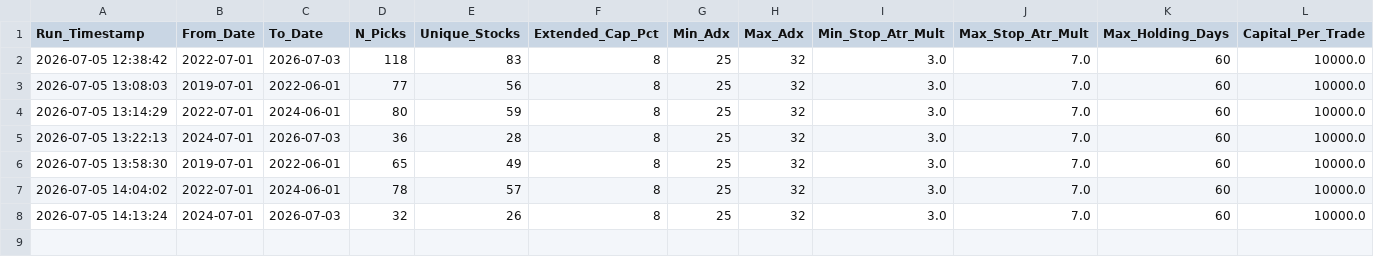
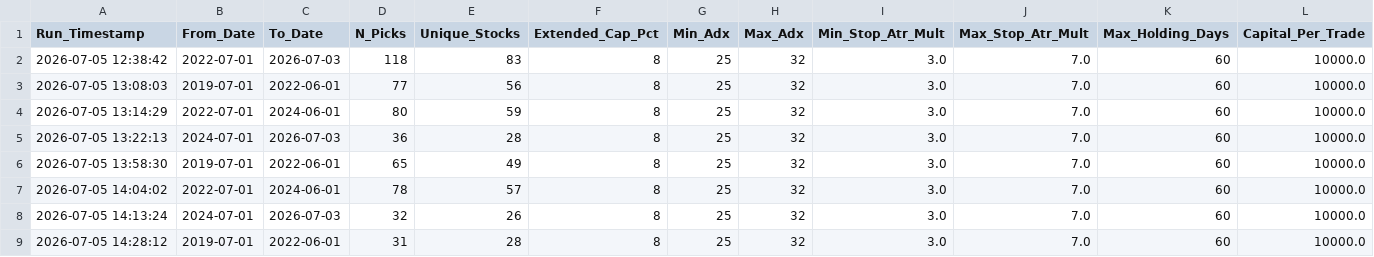
Before and after one commit to gargvikas82-alt/My-Stock-Filter, a CSV file: backtest_run_log.csv, drawn as a sheet; only a part is shown; rows hold the shown columns only; the diff names each change by its address in the sheet, - before the commit and + after, or states it on an @@ line.

```diff
--- a/backtest_run_log.csv
+++ b/backtest_run_log.csv
+row 9: 2026-07-05 14:28:12 | 2019-07-01 | 2022-06-01 | 31 | 28 | 8 | 25 | 32 | 3.0 | 7.0 | 60 | 10000.0
```
Also changed, not shown: stock_hunter_v2_results.csv.
